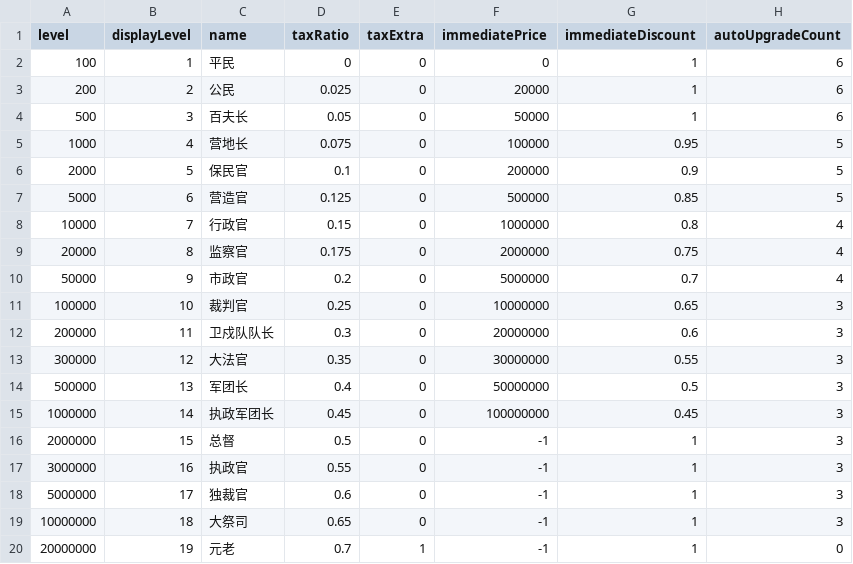
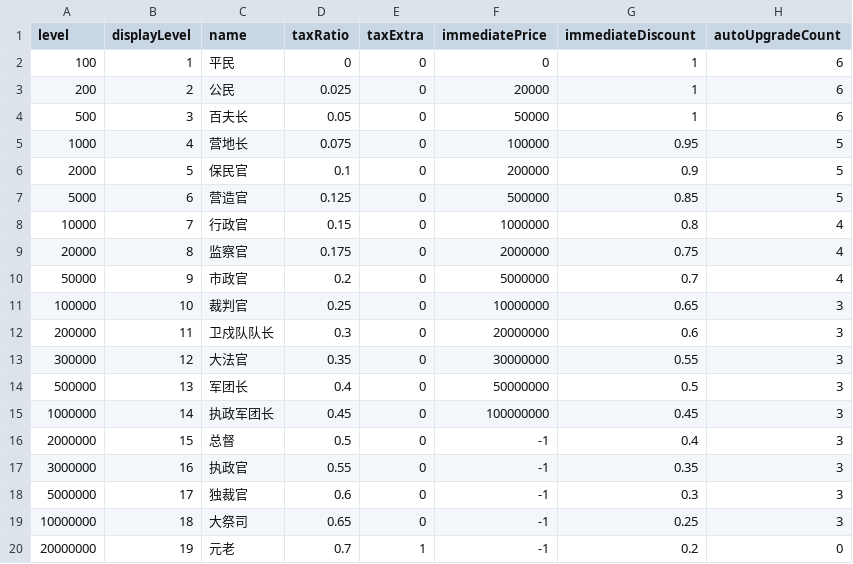
Before and after one commit to kspine/solution_pk, a CSV file: etc/poseidon/empery_promotion_levels.csv, drawn as a sheet.

```diff
--- a/etc/poseidon/empery_promotion_levels.csv
+++ b/etc/poseidon/empery_promotion_levels.csv
@@ -15,6 +15,6 @@ level,displayLevel,name,taxRatio,taxExtra,immediatePrice,immediateDiscount,autoU
 1000000,14,执政军团长,0.45,0,100000000,0.45,3
-2000000,15,总督,0.5,0,-1,1,3
-3000000,16,执政官,0.55,0,-1,1,3
-5000000,17,独裁官,0.6,0,-1,1,3
-10000000,18,大祭司,0.65,0,-1,1,3
-20000000,19,元老,0.7,1,-1,1,0
+2000000,15,总督,0.5,0,-1,0.4,3
+3000000,16,执政官,0.55,0,-1,0.35,3
+5000000,17,独裁官,0.6,0,-1,0.3,3
+10000000,18,大祭司,0.65,0,-1,0.25,3
+20000000,19,元老,0.7,1,-1,0.2,0
```
Also changed, not shown: 1 other file.
